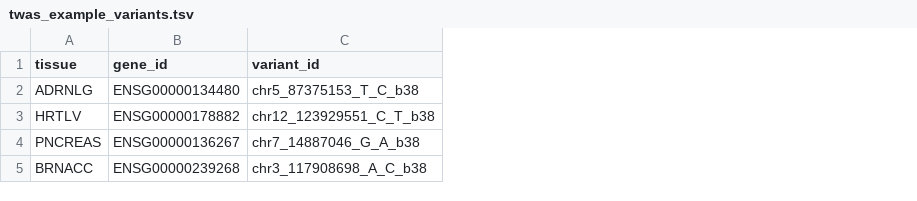
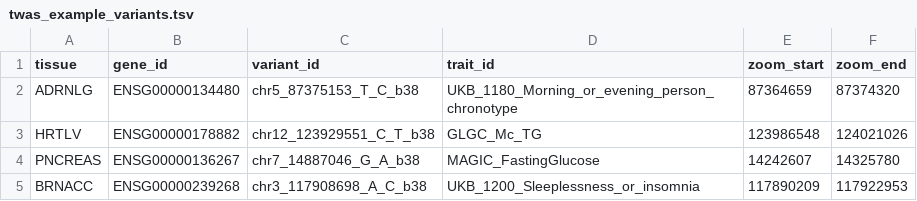
Before and after one commit to daniel-munro/laddr-cluster, a TSV file: twas_examples/twas_example_variants.tsv, drawn as a sheet; the diff names each change by its address in the sheet, - before the commit and + after, or states it on an @@ line.

Commit message:
Zoomed coverage for TWAS examples

```diff
--- a/twas_examples/twas_example_variants.tsv
+++ b/twas_examples/twas_example_variants.tsv
+column D (trait_id), rows 2-5: UKB_1180_Morning_or_evening_person_chronotype | GLGC_Mc_TG | MAGIC_FastingGlucose | UKB_1200_Sleeplessness_or_insomnia
+column E (zoom_start), rows 2-5: 87364659 | 123986548 | 14242607 | 117890209
+column F (zoom_end), rows 2-5: 87374320 | 124021026 | 14325780 | 117922953
```
Also changed, not shown: 2 other files.
